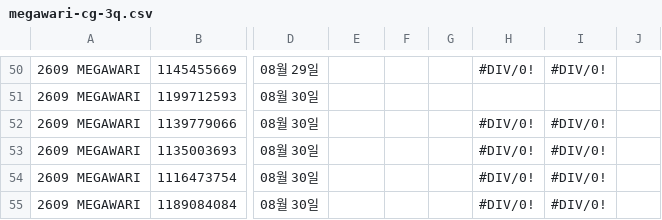
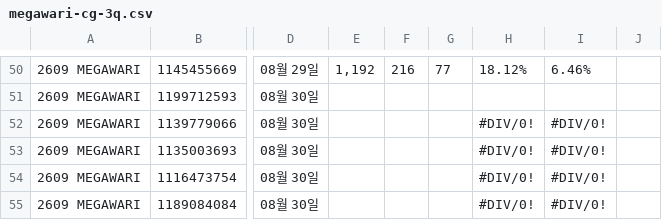
Before and after one commit to qlrltm123-a11y/creative-dashboard, a CSV file: data/megawari-cg-3q.csv, drawn as a sheet; only a part is shown, gaps mark what is left out; the diff covers the shown part only; the diff names each change by its address in the sheet, - before the commit and + after, or states it on an @@ line.

```diff
--- a/data/megawari-cg-3q.csv
+++ b/data/megawari-cg-3q.csv
-E50: (empty)
+E50: 1,192
-F50: (empty)
+F50: 216
-G50: (empty)
+G50: 77
-H50: #DIV/0!
+H50: 18.12%
-I50: #DIV/0!
+I50: 6.46%
```
Also changed, not shown: 30 edited cells elsewhere in this file.
